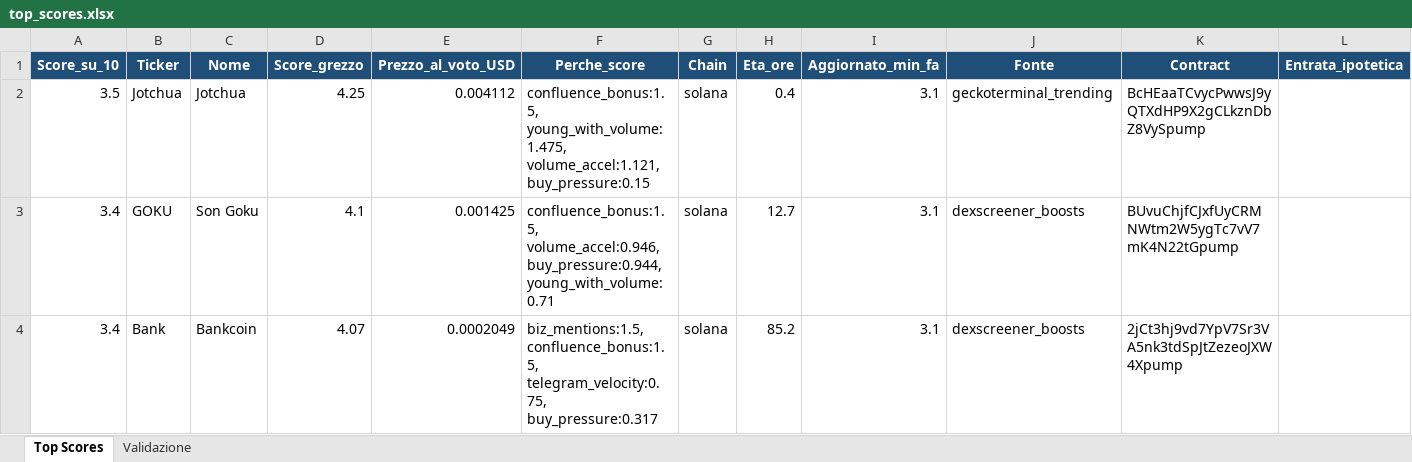
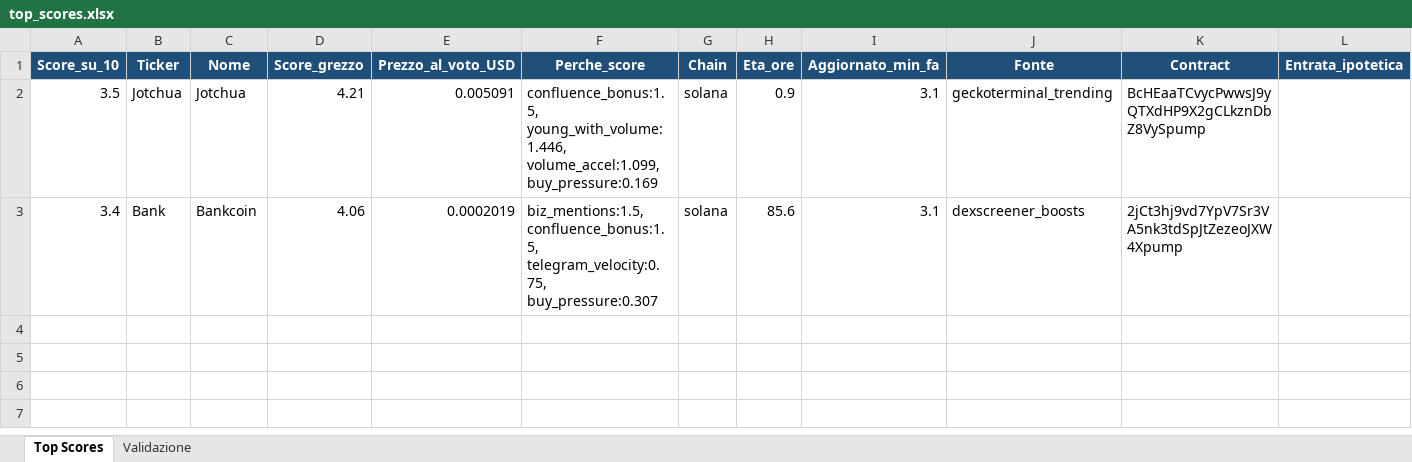
Before and after one commit to nicolostancato-web/crypto-radar, an Excel workbook: top_scores.xlsx, sheet Top Scores, drawn as a sheet; only a part is shown; values as stored, in another font and other column widths than the file's, no borders; removed rows and columns are numbered as before the commit, all else as after; rows hold the shown columns only; the diff names each change by its address in the sheet, - before the commit and + after, or states it on an @@ line.

```diff
--- a/top_scores.xlsx (sheet Top Scores)
+++ b/top_scores.xlsx (sheet Top Scores)
-D2 (Score_grezzo): 4.25
+D2 (Score_grezzo): 4.21
-E2 (Prezzo_al_voto_USD): 0.004112
+E2 (Prezzo_al_voto_USD): 0.005091
-F2 (Perche_score): confluence_bonus:1.5, young_with_volume:1.475, volume_accel:1.121, buy_pressure:0.15
+F2 (Perche_score): confluence_bonus:1.5, young_with_volume:1.446, volume_accel:1.099, buy_pressure:0.169
-H2 (Eta_ore): 0.4
+H2 (Eta_ore): 0.9
-row 3: 3.4 | GOKU | Son Goku | 4.1 | 0.001425 | confluence_bonus:1.5, volume_accel:0.946, buy_pressure:0.944, young_with_volume:0.71 | solana | 12.7 | 3.1 | dexscreener_boosts | BUvuChjfCJxfUyCRMNWtm2W5ygTc7vV7mK4N22tGpump
-D3 (Score_grezzo): 4.07
+D3 (Score_grezzo): 4.06
-E3 (Prezzo_al_voto_USD): 0.0002049
+E3 (Prezzo_al_voto_USD): 0.0002019
-F3 (Perche_score): …confluence_bonus:1.5, telegram_velocity:0.75, buy_pressure:0.317
+F3 (Perche_score): …confluence_bonus:1.5, telegram_velocity:0.75, buy_pressure:0.307
-H3 (Eta_ore): 85.2
+H3 (Eta_ore): 85.6
```
Also changed, not shown: 2 other files.
